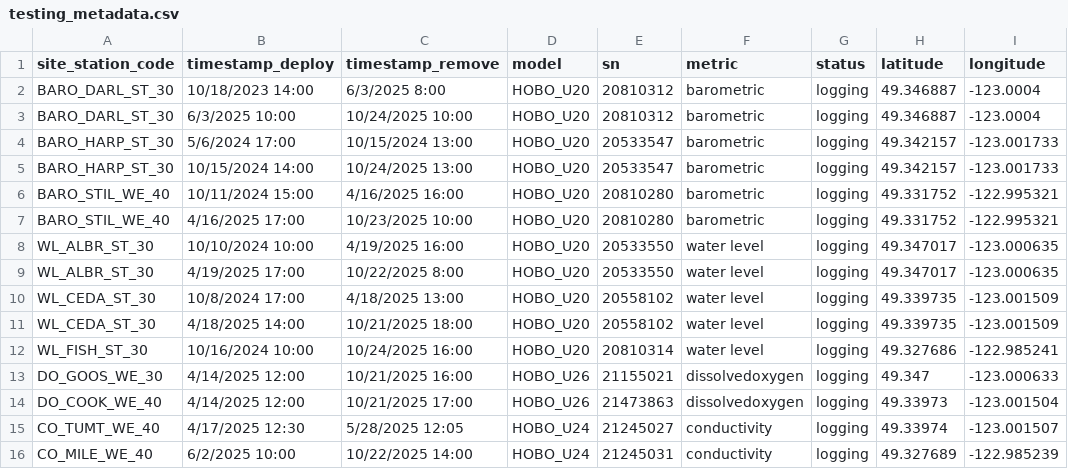
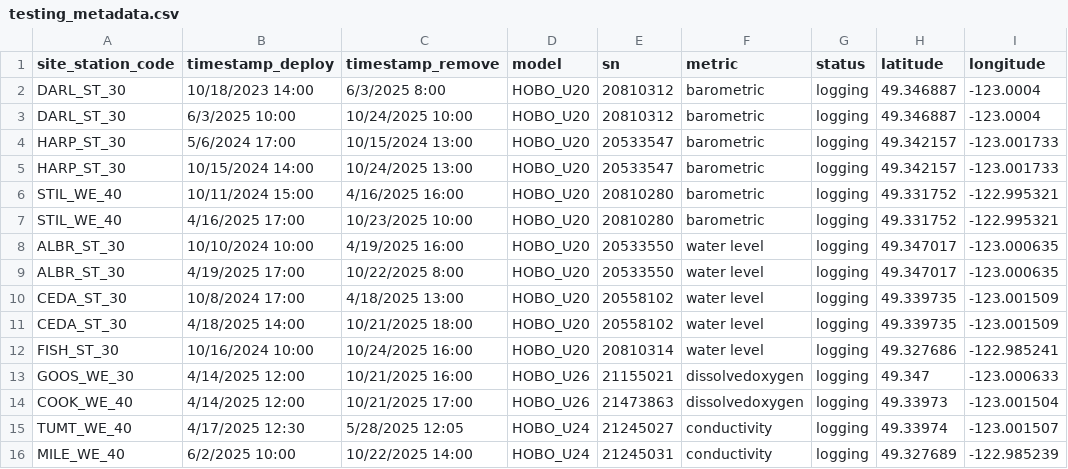
Before and after one commit to pausoto7/waterlogged_QAQC, a CSV file: data/testing/raw/testing_metadata.csv, drawn as a sheet.

Commit message:
updating station naming; cleaning up old notes; starting on cond drift

```diff
--- a/data/testing/raw/testing_metadata.csv
+++ b/data/testing/raw/testing_metadata.csv
@@ -1,16 +1,16 @@
 site_station_code,timestamp_deploy,timestamp_remove,model,sn,metric,status,latitude,longitude
-BARO_DARL_ST_30,10/18/2023 14:00,6/3/2025 8:00,HOBO_U20,20810312,barometric,logging,49.346887,-123.0004
-BARO_DARL_ST_30,6/3/2025 10:00,10/24/2025 10:00,HOBO_U20,20810312,barometric,logging,49.346887,-123.0004
-BARO_HARP_ST_30,5/6/2024 17:00,10/15/2024 13:00,HOBO_U20,20533547,barometric,logging,49.342157,-123.001733
-BARO_HARP_ST_30,10/15/2024 14:00,10/24/2025 13:00,HOBO_U20,20533547,barometric,logging,49.342157,-123.001733
-BARO_STIL_WE_40,10/11/2024 15:00,4/16/2025 16:00,HOBO_U20,20810280,barometric,logging,49.331752,-122.995321
-BARO_STIL_WE_40,4/16/2025 17:00,10/23/2025 10:00,HOBO_U20,20810280,barometric,logging,49.331752,-122.995321
-WL_ALBR_ST_30,10/10/2024 10:00,4/19/2025 16:00,HOBO_U20,20533550,water level,logging,49.347017,-123.000635
-WL_ALBR_ST_30,4/19/2025 17:00,10/22/2025 8:00,HOBO_U20,20533550,water level,logging,49.347017,-123.000635
-WL_CEDA_ST_30,10/8/2024 17:00,4/18/2025 13:00,HOBO_U20,20558102,water level,logging,49.339735,-123.001509
-WL_CEDA_ST_30,4/18/2025 14:00,10/21/2025 18:00,HOBO_U20,20558102,water level,logging,49.339735,-123.001509
-WL_FISH_ST_30,10/16/2024 10:00,10/24/2025 16:00,HOBO_U20,20810314,water level,logging,49.327686,-122.985241
-DO_GOOS_WE_30,4/14/2025 12:00,10/21/2025 16:00,HOBO_U26,21155021,dissolvedoxygen,logging,49.347,-123.000633
-DO_COOK_WE_40,4/14/2025 12:00,10/21/2025 17:00,HOBO_U26,21473863,dissolvedoxygen,logging,49.33973,-123.001504
-CO_TUMT_WE_40,4/17/2025 12:30,5/28/2025 12:05,HOBO_U24,21245027,conductivity,logging,49.33974,-123.001507
-CO_MILE_WE_40,6/2/2025 10:00,10/22/2025 14:00,HOBO_U24,21245031,conductivity,logging,49.327689,-122.985239
+DARL_ST_30,10/18/2023 14:00,6/3/2025 8:00,HOBO_U20,20810312,barometric,logging,49.346887,-123.0004
+DARL_ST_30,6/3/2025 10:00,10/24/2025 10:00,HOBO_U20,20810312,barometric,logging,49.346887,-123.0004
+HARP_ST_30,5/6/2024 17:00,10/15/2024 13:00,HOBO_U20,20533547,barometric,logging,49.342157,-123.001733
+HARP_ST_30,10/15/2024 14:00,10/24/2025 13:00,HOBO_U20,20533547,barometric,logging,49.342157,-123.001733
+STIL_WE_40,10/11/2024 15:00,4/16/2025 16:00,HOBO_U20,20810280,barometric,logging,49.331752,-122.995321
+STIL_WE_40,4/16/2025 17:00,10/23/2025 10:00,HOBO_U20,20810280,barometric,logging,49.331752,-122.995321
+ALBR_ST_30,10/10/2024 10:00,4/19/2025 16:00,HOBO_U20,20533550,water level,logging,49.347017,-123.000635
+ALBR_ST_30,4/19/2025 17:00,10/22/2025 8:00,HOBO_U20,20533550,water level,logging,49.347017,-123.000635
+CEDA_ST_30,10/8/2024 17:00,4/18/2025 13:00,HOBO_U20,20558102,water level,logging,49.339735,-123.001509
+CEDA_ST_30,4/18/2025 14:00,10/21/2025 18:00,HOBO_U20,20558102,water level,logging,49.339735,-123.001509
+FISH_ST_30,10/16/2024 10:00,10/24/2025 16:00,HOBO_U20,20810314,water level,logging,49.327686,-122.985241
+GOOS_WE_30,4/14/2025 12:00,10/21/2025 16:00,HOBO_U26,21155021,dissolvedoxygen,logging,49.347,-123.000633
+COOK_WE_40,4/14/2025 12:00,10/21/2025 17:00,HOBO_U26,21473863,dissolvedoxygen,logging,49.33973,-123.001504
+TUMT_WE_40,4/17/2025 12:30,5/28/2025 12:05,HOBO_U24,21245027,conductivity,logging,49.33974,-123.001507
+MILE_WE_40,6/2/2025 10:00,10/22/2025 14:00,HOBO_U24,21245031,conductivity,logging,49.327689,-122.985239
```
Also changed, not shown: data/testing/raw/NT_manual_waterlevel_20251119.csv, 8 other files.
